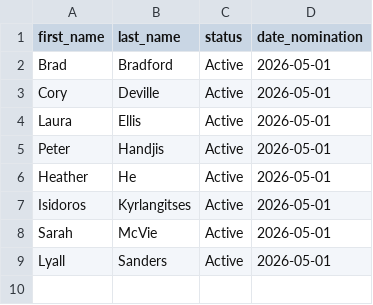
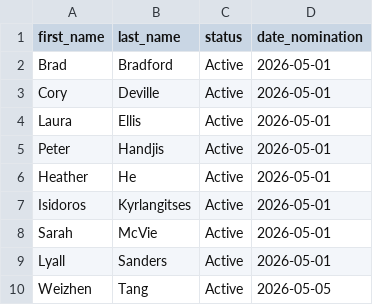
Before and after one commit to alexwolson/toronto-election-poll-tracker-data, a CSV file: data/processed/mayor_registered.csv, drawn as a sheet; the diff names each change by its address in the sheet, - before the commit and + after, or states it on an @@ line.

```diff
--- a/data/processed/mayor_registered.csv
+++ b/data/processed/mayor_registered.csv
+row 10: Weizhen | Tang | Active | 2026-05-05
```
Also changed, not shown: data/processed/challengers.csv, data/processed/councillor_registered.csv, 21 other files.
